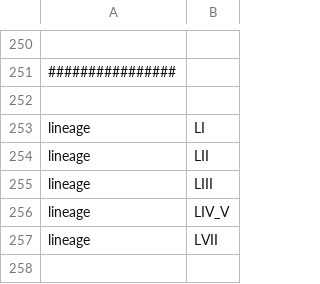
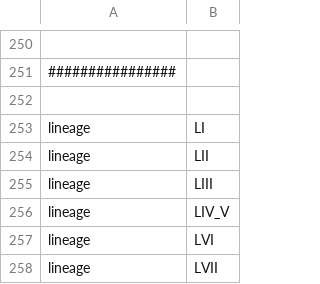
Before and after one commit to nextstrain/lassa, a TSV file: phylogenetic/defaults/color_orderings.tsv, drawn as a sheet; only a part is shown, gaps mark what is left out.

Commit message:
Phylogenetic: Add VI to the color ordering

```diff
--- a/phylogenetic/defaults/color_orderings.tsv
+++ b/phylogenetic/defaults/color_orderings.tsv
@@ -256,2 +256,3 @@ lineage	LIII
 lineage	LIV_V
+lineage	LVI
 lineage	LVII
```
